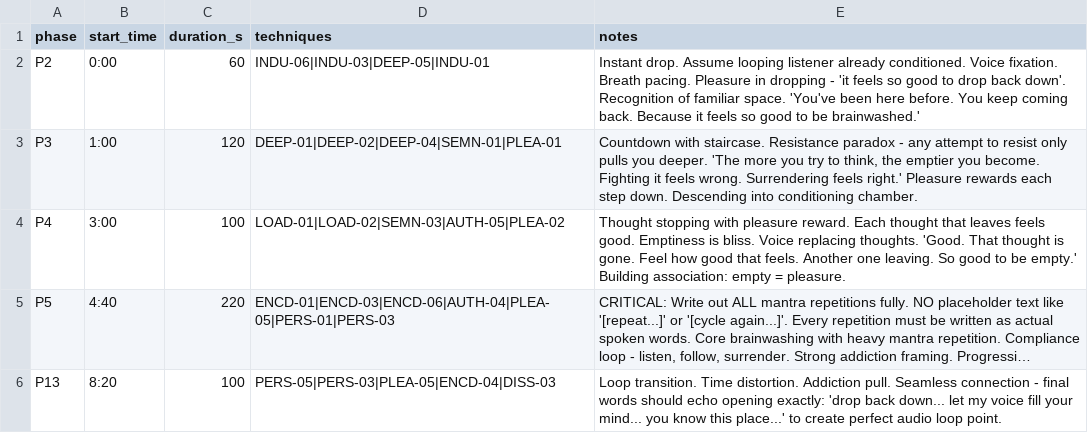
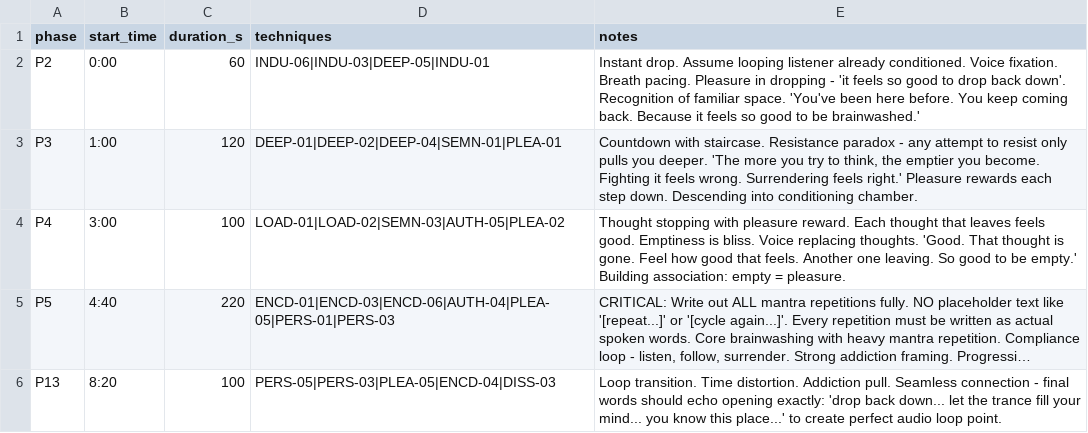
Before and after one commit to EcstasyEngineer/hypnocli, a CSV file: script/loops/brainwashing/structure.csv, drawn as a sheet; long unchanged cells end in …; the diff names each change by its address in the sheet, - before the commit and + after, or states it on an @@ line.

```diff
--- a/script/loops/brainwashing/structure.csv
+++ b/script/loops/brainwashing/structure.csv
-E6 (notes): …down... let my voice fill your…
+E6 (notes): …down... let the trance fill your…
```
Also changed, not shown: script/loops/acceptance/structure.csv, script/loops/addiction/structure.csv, 37 other files.
